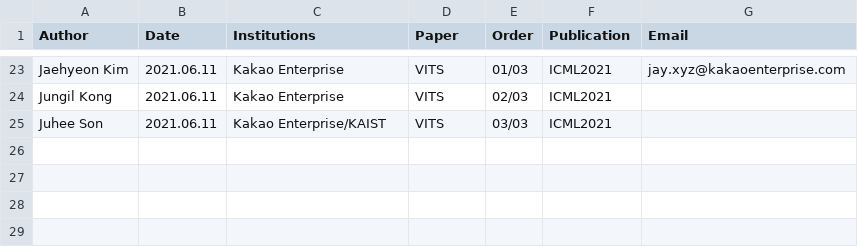
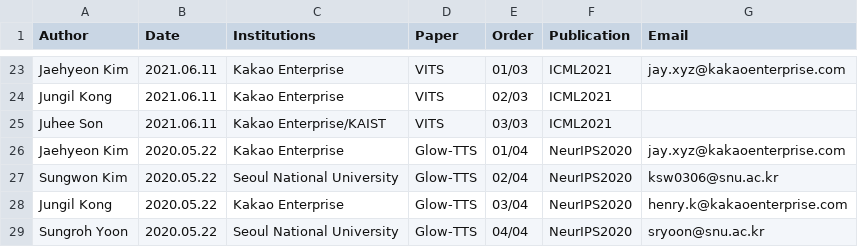
Before and after one commit to SapphireLab/Sapphire-TTS-Collection, a CSV file: Authors/Authors.csv, drawn as a sheet; only a part is shown, gaps mark what is left out; the diff names each change by its address in the sheet, - before the commit and + after, or states it on an @@ line.

Commit message:
Add Glow-TTS to CSV

```diff
--- a/Authors/Authors.csv
+++ b/Authors/Authors.csv
+row 26: Jaehyeon Kim | 2020.05.22 | Kakao Enterprise | Glow-TTS | 01/04 | NeurIPS2020 | jay.xyz@kakaoenterprise.com
+row 27: Sungwon Kim | 2020.05.22 | Seoul National University | Glow-TTS | 02/04 | NeurIPS2020 | ksw0306@snu.ac.kr
+row 28: Jungil Kong | 2020.05.22 | Kakao Enterprise | Glow-TTS | 03/04 | NeurIPS2020 | henry.k@kakaoenterprise.com
+row 29: Sungroh Yoon | 2020.05.22 | Seoul National University | Glow-TTS | 04/04 | NeurIPS2020 | sryoon@snu.ac.kr
```
